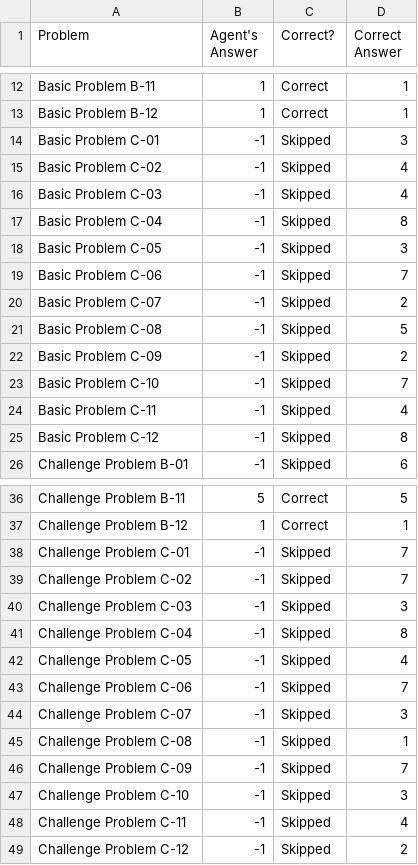
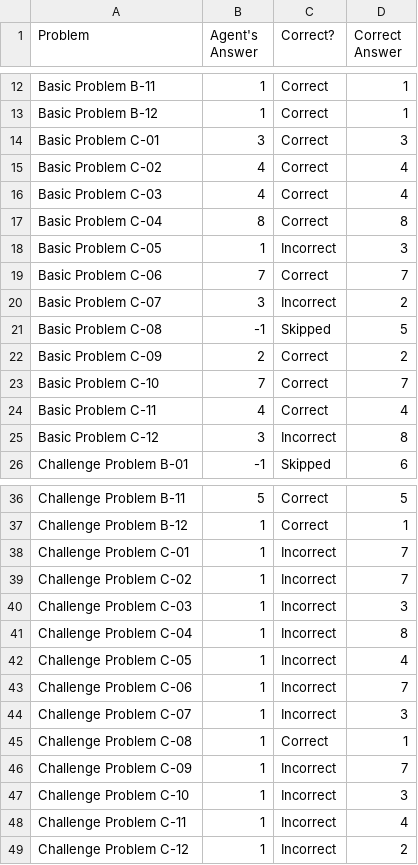
Before and after one commit to DataScienceBro/RavensAgent, a CSV file: Project-Code-Python/ProblemResults.csv, drawn as a sheet; only a part is shown, gaps mark what is left out.

```diff
--- a/Project-Code-Python/ProblemResults.csv
+++ b/Project-Code-Python/ProblemResults.csv
@@ -13,14 +13,14 @@ Basic Problem B-11,1,Correct,1
 Basic Problem B-12,1,Correct,1
-Basic Problem C-01,-1,Skipped,3
-Basic Problem C-02,-1,Skipped,4
-Basic Problem C-03,-1,Skipped,4
-Basic Problem C-04,-1,Skipped,8
-Basic Problem C-05,-1,Skipped,3
-Basic Problem C-06,-1,Skipped,7
-Basic Problem C-07,-1,Skipped,2
+Basic Problem C-01,3,Correct,3
+Basic Problem C-02,4,Correct,4
+Basic Problem C-03,4,Correct,4
+Basic Problem C-04,8,Correct,8
+Basic Problem C-05,1,Incorrect,3
+Basic Problem C-06,7,Correct,7
+Basic Problem C-07,3,Incorrect,2
 Basic Problem C-08,-1,Skipped,5
-Basic Problem C-09,-1,Skipped,2
-Basic Problem C-10,-1,Skipped,7
-Basic Problem C-11,-1,Skipped,4
-Basic Problem C-12,-1,Skipped,8
+Basic Problem C-09,2,Correct,2
+Basic Problem C-10,7,Correct,7
+Basic Problem C-11,4,Correct,4
+Basic Problem C-12,3,Incorrect,8
 Challenge Problem B-01,-1,Skipped,6
@@ -37,13 +37,13 @@ Challenge Problem B-11,5,Correct,5
 Challenge Problem B-12,1,Correct,1
-Challenge Problem C-01,-1,Skipped,7
-Challenge Problem C-02,-1,Skipped,7
-Challenge Problem C-03,-1,Skipped,3
-Challenge Problem C-04,-1,Skipped,8
-Challenge Problem C-05,-1,Skipped,4
-Challenge Problem C-06,-1,Skipped,7
-Challenge Problem C-07,-1,Skipped,3
-Challenge Problem C-08,-1,Skipped,1
-Challenge Problem C-09,-1,Skipped,7
-Challenge Problem C-10,-1,Skipped,3
-Challenge Problem C-11,-1,Skipped,4
-Challenge Problem C-12,-1,Skipped,2
+Challenge Problem C-01,1,Incorrect,7
+Challenge Problem C-02,1,Incorrect,7
+Challenge Problem C-03,1,Incorrect,3
+Challenge Problem C-04,1,Incorrect,8
+Challenge Problem C-05,1,Incorrect,4
+Challenge Problem C-06,1,Incorrect,7
+Challenge Problem C-07,1,Incorrect,3
+Challenge Problem C-08,1,Correct,1
+Challenge Problem C-09,1,Incorrect,7
+Challenge Problem C-10,1,Incorrect,3
+Challenge Problem C-11,1,Incorrect,4
+Challenge Problem C-12,1,Incorrect,2
```
Also changed, not shown: 5 other files.
